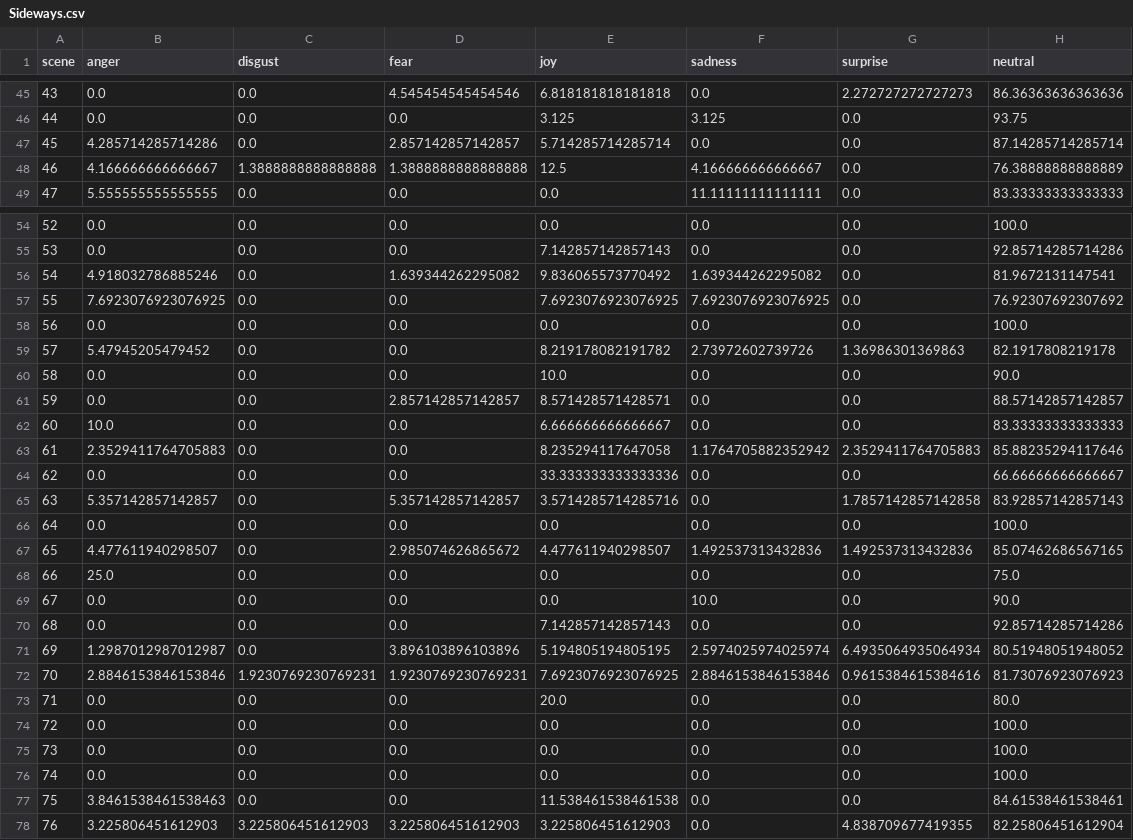
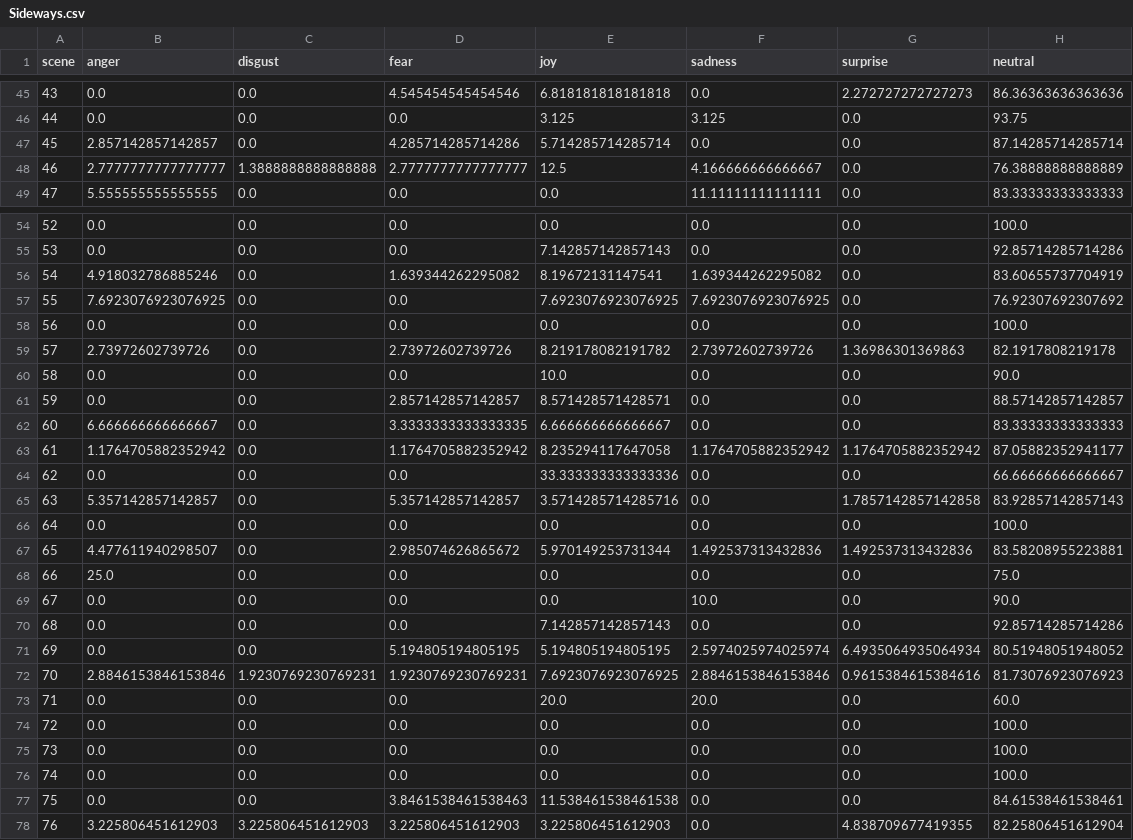
Before and after one commit to alexyuisingwu/cse6242-project, a CSV file: app/static/film_sentiment_predictions/Sideways.csv, drawn as a sheet; only a part is shown, gaps mark what is left out; the diff covers the shown part only.

```diff
--- a/app/static/film_sentiment_predictions/Sideways.csv
+++ b/app/static/film_sentiment_predictions/Sideways.csv
@@ -46,4 +46,4 @@ scene,anger,disgust,fear,joy,sadness,surprise,neutral
 44,0.0,0.0,0.0,3.125,3.125,0.0,93.75
-45,4.285714285714286,0.0,2.857142857142857,5.714285714285714,0.0,0.0,87.14285714285714
-46,4.166666666666667,1.3888888888888888,1.3888888888888888,12.5,4.166666666666667,0.0,76.38888888888889
+45,2.857142857142857,0.0,4.285714285714286,5.714285714285714,0.0,0.0,87.14285714285714
+46,2.7777777777777777,1.3888888888888888,2.7777777777777777,12.5,4.166666666666667,0.0,76.38888888888889
 47,5.555555555555555,0.0,0.0,0.0,11.11111111111111,0.0,83.33333333333333
@@ -55,10 +55,10 @@ scene,anger,disgust,fear,joy,sadness,surprise,neutral
 53,0.0,0.0,0.0,7.142857142857143,0.0,0.0,92.85714285714286
-54,4.918032786885246,0.0,1.639344262295082,9.836065573770492,1.639344262295082,0.0,81.9672131147541
+54,4.918032786885246,0.0,1.639344262295082,8.19672131147541,1.639344262295082,0.0,83.60655737704919
 55,7.6923076923076925,0.0,0.0,7.6923076923076925,7.6923076923076925,0.0,76.92307692307692
 56,0.0,0.0,0.0,0.0,0.0,0.0,100.0
-57,5.47945205479452,0.0,0.0,8.219178082191782,2.73972602739726,1.36986301369863,82.1917808219178
+57,2.73972602739726,0.0,2.73972602739726,8.219178082191782,2.73972602739726,1.36986301369863,82.1917808219178
 58,0.0,0.0,0.0,10.0,0.0,0.0,90.0
 59,0.0,0.0,2.857142857142857,8.571428571428571,0.0,0.0,88.57142857142857
-60,10.0,0.0,0.0,6.666666666666667,0.0,0.0,83.33333333333333
-61,2.3529411764705883,0.0,0.0,8.235294117647058,1.1764705882352942,2.3529411764705883,85.88235294117646
+60,6.666666666666667,0.0,3.3333333333333335,6.666666666666667,0.0,0.0,83.33333333333333
+61,1.1764705882352942,0.0,1.1764705882352942,8.235294117647058,1.1764705882352942,1.1764705882352942,87.05882352941177
 62,0.0,0.0,0.0,33.333333333333336,0.0,0.0,66.66666666666667
@@ -66,3 +66,3 @@ scene,anger,disgust,fear,joy,sadness,surprise,neutral
 64,0.0,0.0,0.0,0.0,0.0,0.0,100.0
-65,4.477611940298507,0.0,2.985074626865672,4.477611940298507,1.492537313432836,1.492537313432836,85.07462686567165
+65,4.477611940298507,0.0,2.985074626865672,5.970149253731344,1.492537313432836,1.492537313432836,83.58208955223881
 66,25.0,0.0,0.0,0.0,0.0,0.0,75.0
@@ -70,5 +70,5 @@ scene,anger,disgust,fear,joy,sadness,surprise,neutral
 68,0.0,0.0,0.0,7.142857142857143,0.0,0.0,92.85714285714286
-69,1.2987012987012987,0.0,3.896103896103896,5.194805194805195,2.5974025974025974,6.4935064935064934,80.51948051948052
+69,0.0,0.0,5.194805194805195,5.194805194805195,2.5974025974025974,6.4935064935064934,80.51948051948052
 70,2.8846153846153846,1.9230769230769231,1.9230769230769231,7.6923076923076925,2.8846153846153846,0.9615384615384616,81.73076923076923
-71,0.0,0.0,0.0,20.0,0.0,0.0,80.0
+71,0.0,0.0,0.0,20.0,20.0,0.0,60.0
 72,0.0,0.0,0.0,0.0,0.0,0.0,100.0
@@ -76,3 +76,3 @@ scene,anger,disgust,fear,joy,sadness,surprise,neutral
 74,0.0,0.0,0.0,0.0,0.0,0.0,100.0
-75,3.8461538461538463,0.0,0.0,11.538461538461538,0.0,0.0,84.61538461538461
+75,0.0,0.0,3.8461538461538463,11.538461538461538,0.0,0.0,84.61538461538461
 76,3.225806451612903,3.225806451612903,3.225806451612903,3.225806451612903,0.0,4.838709677419355,82.25806451612904
```
Also changed, not shown: 14 edited cells elsewhere in this file, app/static/film_sentiment_predictions/Boyhood.csv, app/static/film_sentiment_predictions/Catwoman.csv, 10 other files.
